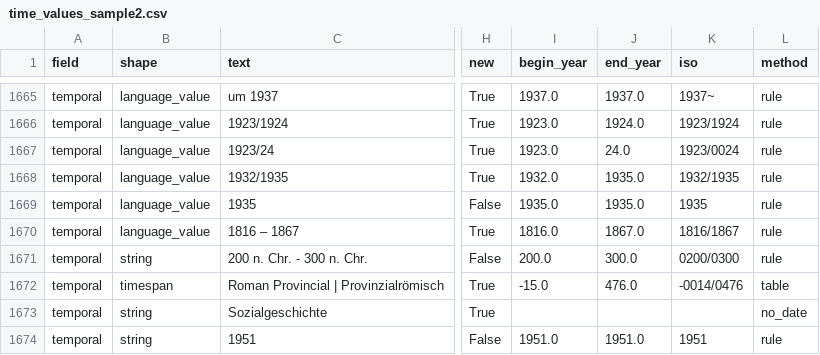
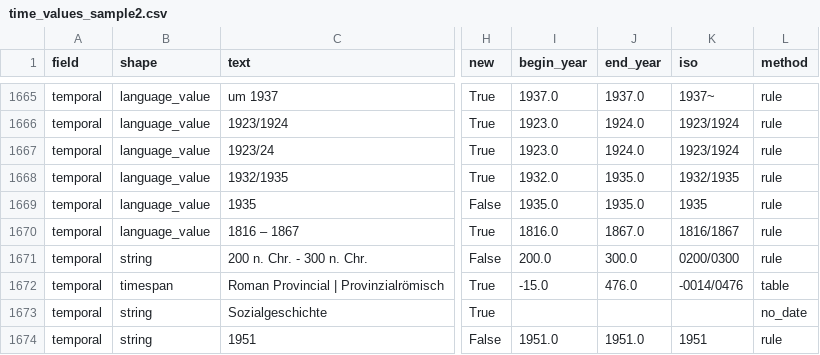
Before and after one commit to CMSonb/PoolTool, a CSV file: ilias/data/time_values_sample2.csv, drawn as a sheet; only a part is shown, gaps mark what is left out; the diff covers the shown part only; the diff names each change by its address in the sheet, - before the commit and + after, or states it on an @@ line.

```diff
--- a/ilias/data/time_values_sample2.csv
+++ b/ilias/data/time_values_sample2.csv
-J1667 (end_year): 24.0
+J1667 (end_year): 1924.0
-K1667 (iso): 1923/0024
+K1667 (iso): 1923/1924
```
Also changed, not shown: 26 edited cells elsewhere in this file, ilias/data/periods.csv, ilias/data/periods_proposal.csv, 9 other files.
